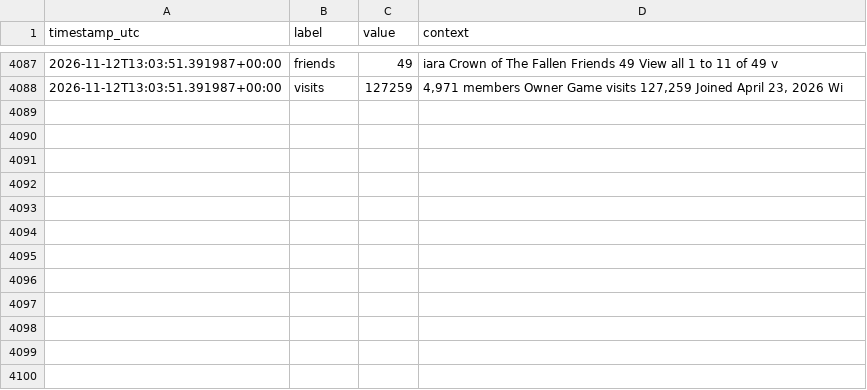
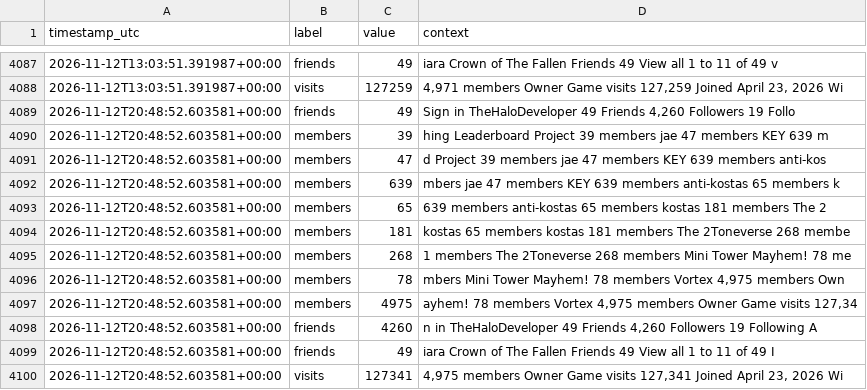
Before and after one commit to igakojp/playvortex-monitor-log, a CSV file: stats/profile_user1.csv, drawn as a sheet; only a part is shown, gaps mark what is left out; the diff names each change by its address in the sheet, - before the commit and + after, or states it on an @@ line.

```diff
--- a/stats/profile_user1.csv
+++ b/stats/profile_user1.csv
+row 4089: 2026-11-12T20:48:52.603581+00:00 | friends | 49 | Sign in TheHaloDeveloper 49 Friends 4,260 Followers 19 Follo
+row 4090: 2026-11-12T20:48:52.603581+00:00 | members | 39 | hing Leaderboard Project 39 members jae 47 members KEY 639 m
+row 4091: 2026-11-12T20:48:52.603581+00:00 | members | 47 | d Project 39 members jae 47 members KEY 639 members anti-kos
+row 4092: 2026-11-12T20:48:52.603581+00:00 | members | 639 | mbers jae 47 members KEY 639 members anti-kostas 65 members k
+row 4093: 2026-11-12T20:48:52.603581+00:00 | members | 65 | 639 members anti-kostas 65 members kostas 181 members The 2
+row 4094: 2026-11-12T20:48:52.603581+00:00 | members | 181 | kostas 65 members kostas 181 members The 2Toneverse 268 membe
+row 4095: 2026-11-12T20:48:52.603581+00:00 | members | 268 | 1 members The 2Toneverse 268 members Mini Tower Mayhem! 78 me
+row 4096: 2026-11-12T20:48:52.603581+00:00 | members | 78 | mbers Mini Tower Mayhem! 78 members Vortex 4,975 members Own
+row 4097: 2026-11-12T20:48:52.603581+00:00 | members | 4975 | ayhem! 78 members Vortex 4,975 members Owner Game visits 127,34
+row 4098: 2026-11-12T20:48:52.603581+00:00 | friends | 4260 | n in TheHaloDeveloper 49 Friends 4,260 Followers 19 Following A
+row 4099: 2026-11-12T20:48:52.603581+00:00 | friends | 49 | iara Crown of The Fallen Friends 49 View all 1 to 11 of 49 I
+row 4100: 2026-11-12T20:48:52.603581+00:00 | visits | 127341 | 4,975 members Owner Game visits 127,341 Joined April 23, 2026 Wi
```
Also changed, not shown: stats/groups.csv, 3 other files.
